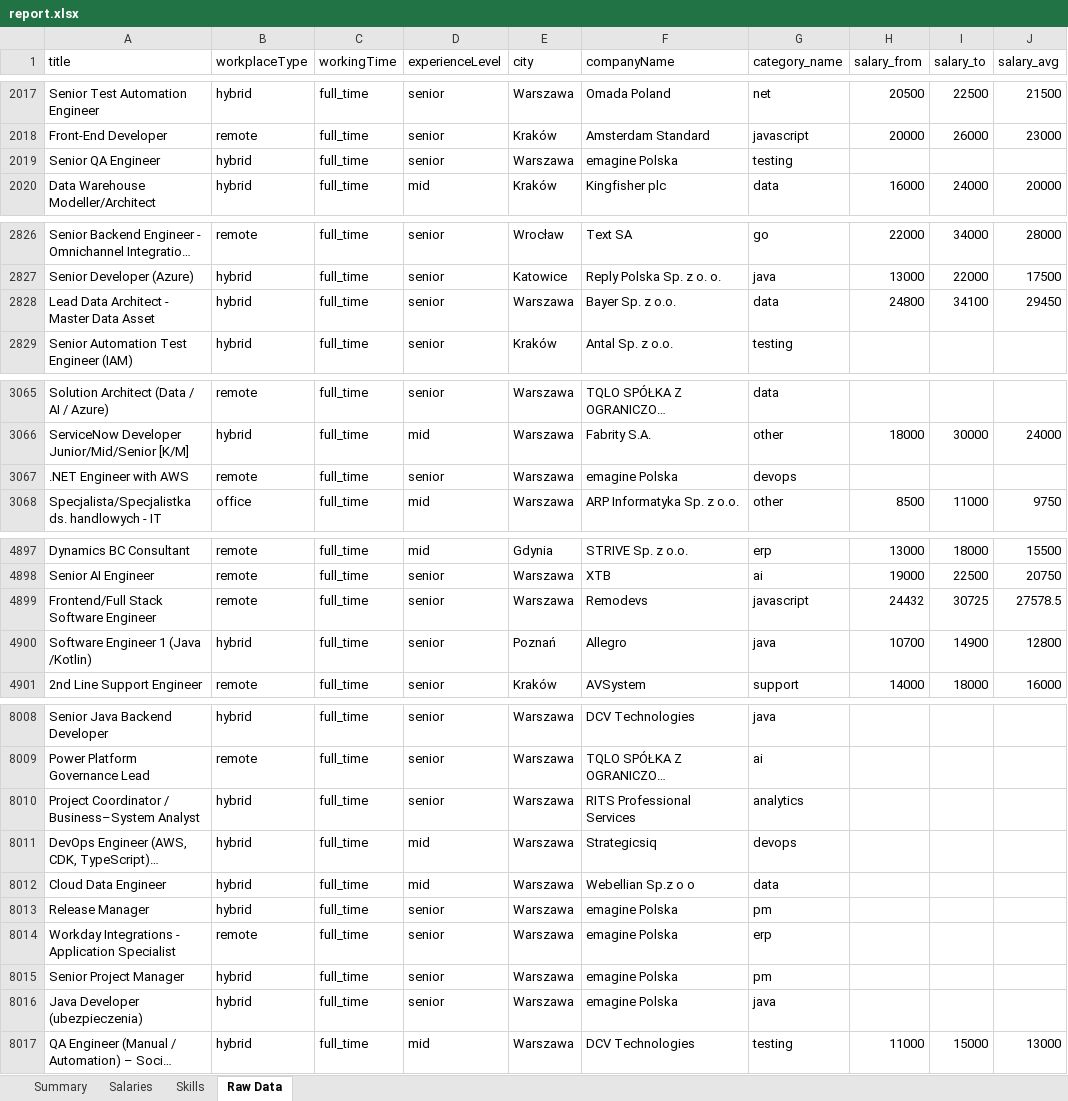
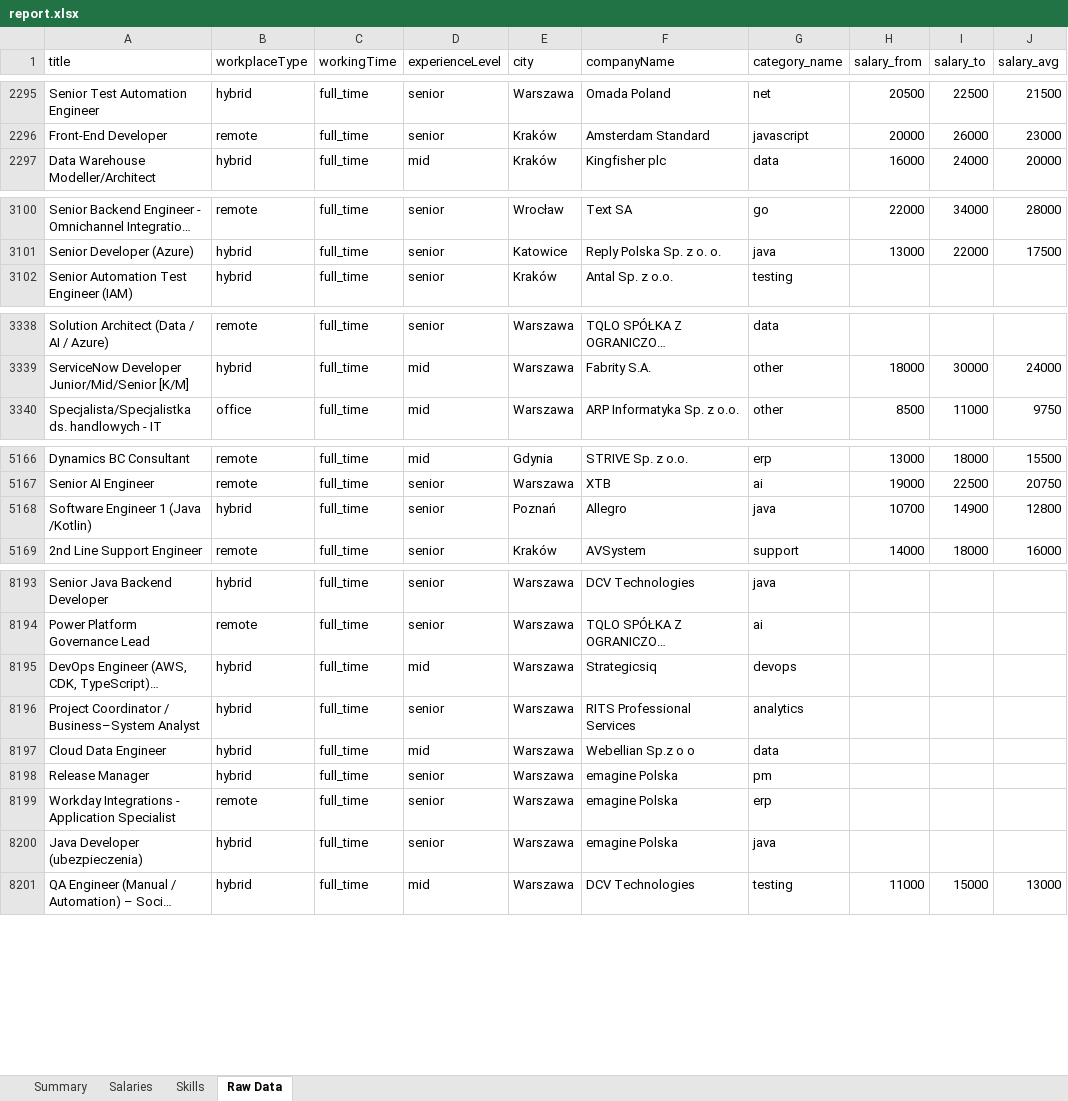
Before and after one commit to gaweloficjalski/python_, an Excel workbook: output/report.xlsx, sheet Raw Data, drawn as a sheet; only a part is shown, gaps mark what is left out; long unchanged cells end in …; values as stored, in another font and other column widths than the file's, no cell formats; removed rows and columns are numbered as before the commit, all else as after; the diff covers the shown part only; the diff names each change by its address in the sheet, - before the commit and + after, or states it on an @@ line.

```diff
--- a/output/report.xlsx (sheet Raw Data)
+++ b/output/report.xlsx (sheet Raw Data)
-row 2019: Senior QA Engineer | hybrid | full_time | senior | Warszawa | emagine Polska | testing
-row 2828: Lead Data Architect - Master Data Asset | hybrid | full_time | senior | Warszawa | Bayer Sp. z o.o. | data | 24800 | 34100 | 29450
-row 3067: .NET Engineer with AWS | remote | full_time | senior | Warszawa | emagine Polska | devops
-row 4899: Frontend/Full Stack Software Engineer | remote | full_time | senior | Warszawa | Remodevs | javascript | 24432 | 30725 | 27578.5
@@ row 8010 moved to row 8196: Project Coordinator / Business–System An… @@
-row 8015: Senior Project Manager | hybrid | full_time | senior | Warszawa | emagine Polska | pm
```
Also changed, not shown: 27 added rows, 12 removed rows, 351 moved rows and 18 edited cells elsewhere in this sheet, sheet Salaries, sheet Skills, sheet Summary, cell formats, 5 other files.
